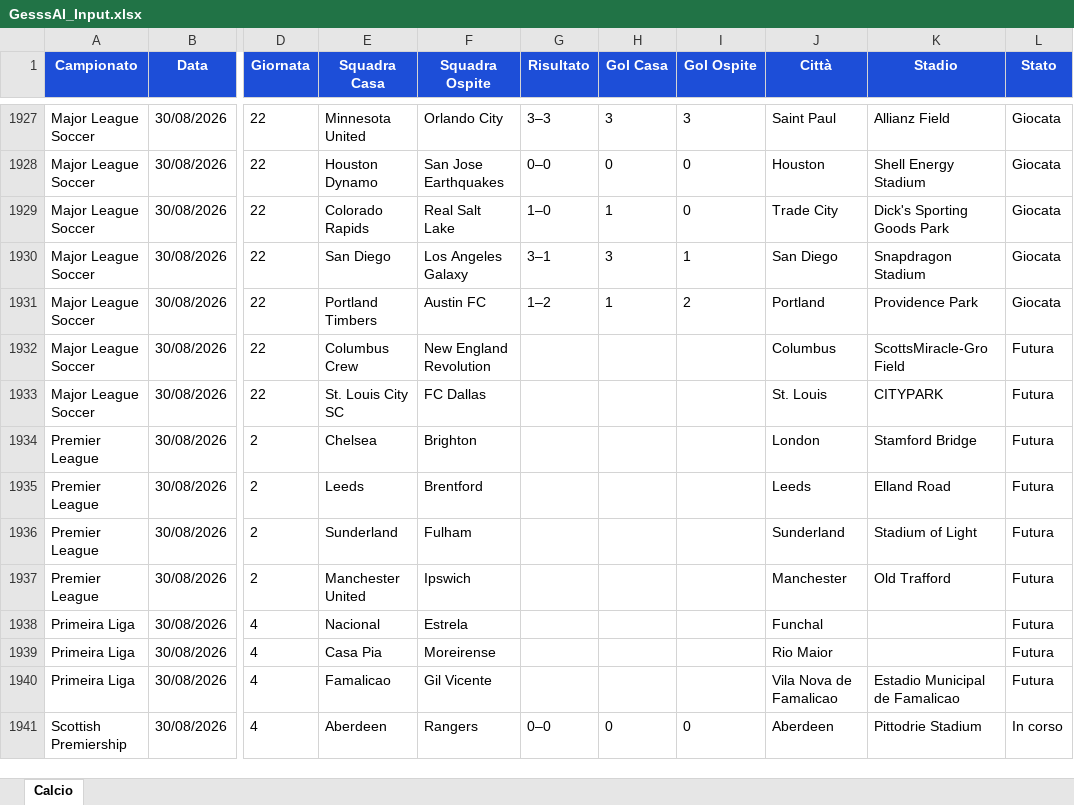
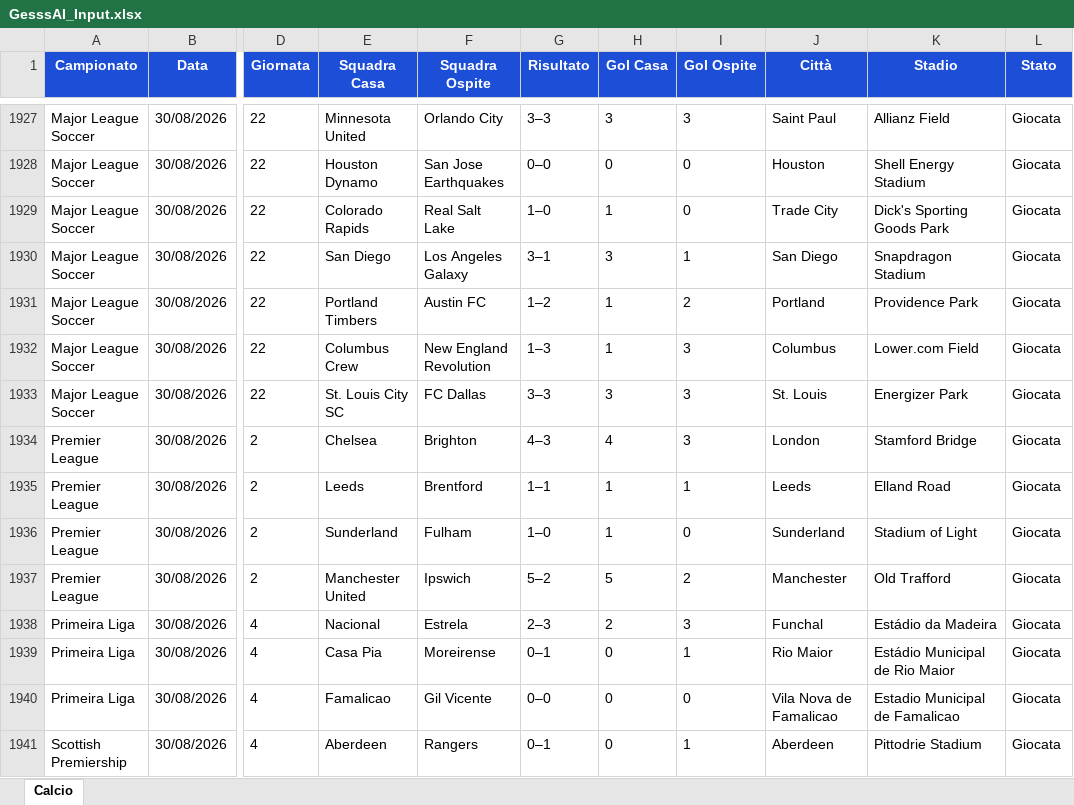
Before and after one commit to Gesss26/GesssAI-Pro---Auto, an Excel workbook: excel/GesssAI_Input.xlsx, sheet Calcio, drawn as a sheet; only a part is shown, gaps mark what is left out; values as stored, in another font and other column widths than the file's, no borders; the diff covers the shown part only; the diff names each change by its address in the sheet, - before the commit and + after, or states it on an @@ line.

```diff
--- a/excel/GesssAI_Input.xlsx (sheet Calcio)
+++ b/excel/GesssAI_Input.xlsx (sheet Calcio)
-G1932 (Risultato): (empty)
+G1932 (Risultato): 1–3
-H1932 (Gol Casa): (empty)
+H1932 (Gol Casa): 1
-I1932:I1934 (Gol Ospite): (empty)
+I1932:I1934 (Gol Ospite): 3
-K1932 (Stadio): ScottsMiracle-Gro Field
+K1932 (Stadio): Lower.com Field
-L1932:L1940 (Stato): Futura
+L1932:L1940 (Stato): Giocata
-G1933 (Risultato): (empty)
+G1933 (Risultato): 3–3
-H1933 (Gol Casa): (empty)
+H1933 (Gol Casa): 3
-K1933 (Stadio): CITYPARK
+K1933 (Stadio): Energizer Park
-G1934 (Risultato): (empty)
+G1934 (Risultato): 4–3
-H1934 (Gol Casa): (empty)
+H1934 (Gol Casa): 4
-G1935 (Risultato): (empty)
+G1935 (Risultato): 1–1
-H1935:H1936 (Gol Casa): (empty)
+H1935:H1936 (Gol Casa): 1
-I1935 (Gol Ospite): (empty)
+I1935 (Gol Ospite): 1
-G1936 (Risultato): (empty)
+G1936 (Risultato): 1–0
-I1936 (Gol Ospite): (empty)
+I1936 (Gol Ospite): 0
-G1937 (Risultato): (empty)
+G1937 (Risultato): 5–2
-H1937 (Gol Casa): (empty)
+H1937 (Gol Casa): 5
-I1937 (Gol Ospite): (empty)
+I1937 (Gol Ospite): 2
-G1938 (Risultato): (empty)
+G1938 (Risultato): 2–3
-H1938 (Gol Casa): (empty)
+H1938 (Gol Casa): 2
-I1938 (Gol Ospite): (empty)
+I1938 (Gol Ospite): 3
-K1938 (Stadio): (empty)
+K1938 (Stadio): Estádio da Madeira
-G1939 (Risultato): (empty)
+G1939 (Risultato): 0–1
-H1939:H1940 (Gol Casa): (empty)
+H1939:H1940 (Gol Casa): 0
-I1939 (Gol Ospite): (empty)
+I1939 (Gol Ospite): 1
-K1939 (Stadio): (empty)
+K1939 (Stadio): Estádio Municipal de Rio Maior
-G1940 (Risultato): (empty)
+G1940 (Risultato): 0–0
-I1940 (Gol Ospite): (empty)
+I1940 (Gol Ospite): 0
-G1941 (Risultato): 0–0
+G1941 (Risultato): 0–1
-I1941 (Gol Ospite): 0
+I1941 (Gol Ospite): 1
-L1941 (Stato): In corso
+L1941 (Stato): Giocata
```
Also changed, not shown: 264 edited cells elsewhere in this sheet, 2 other files.
